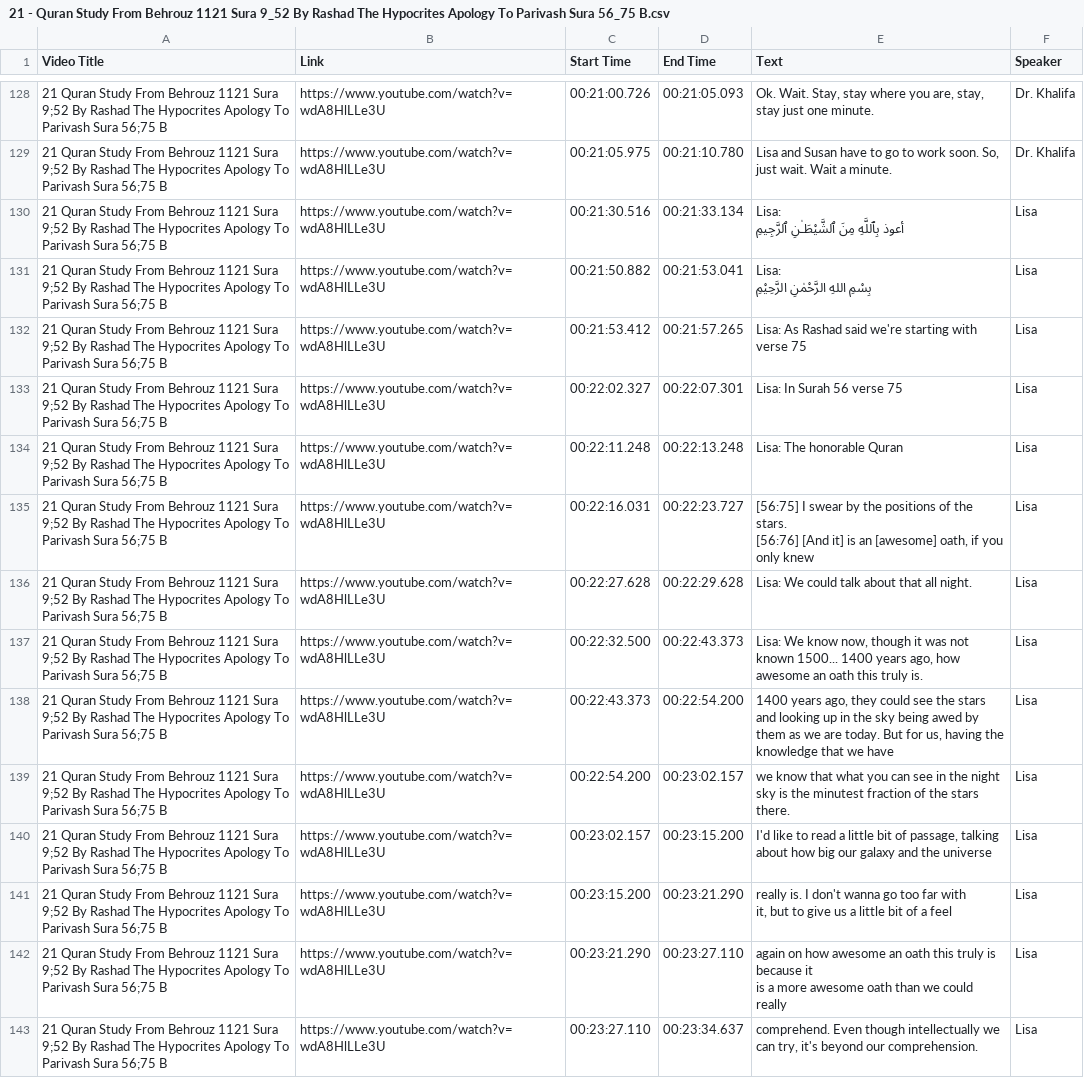
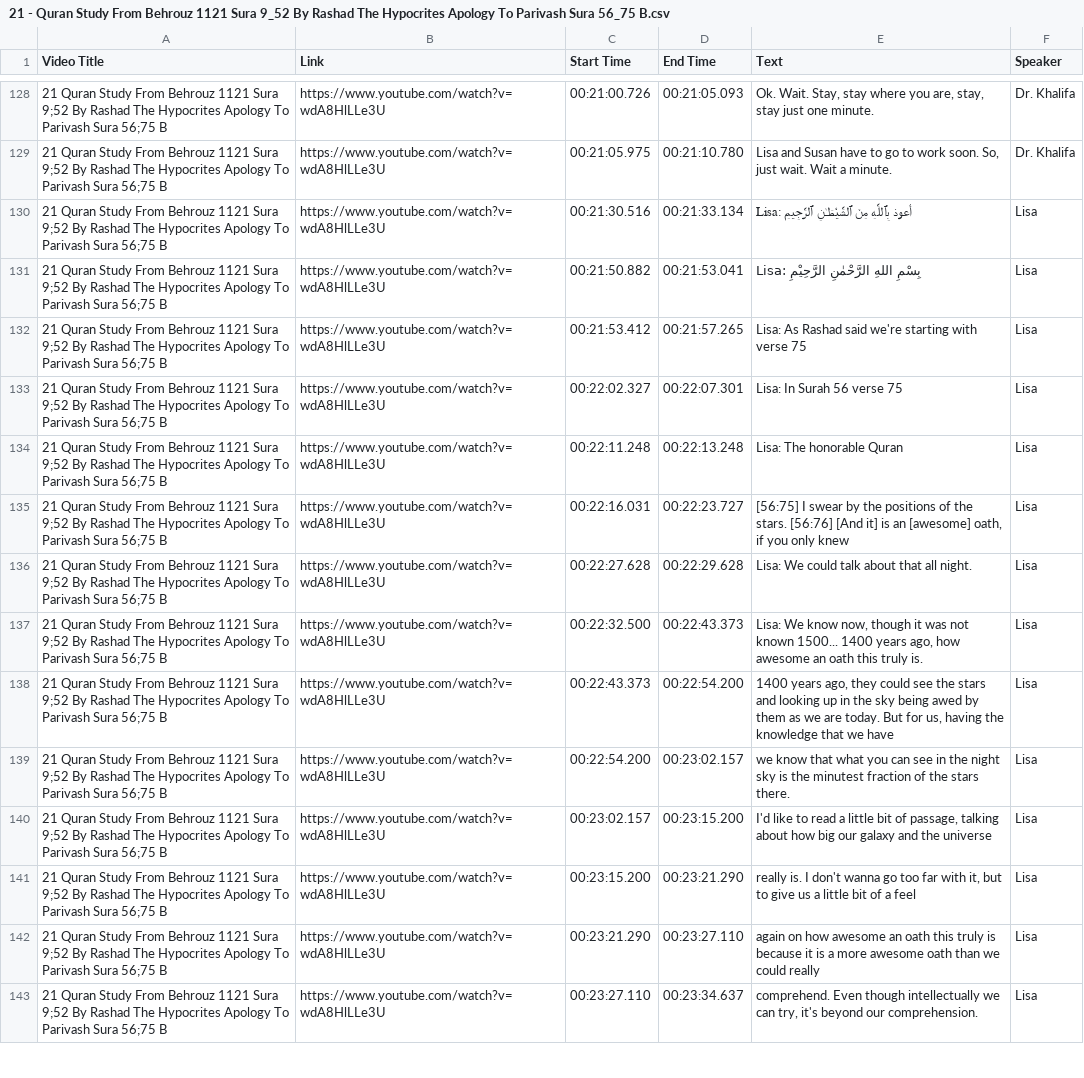
Before and after one commit to WikiSubmission/SubmissionArchives, a CSV file: data/sources/playlists/audio-transcripts/21 - Quran Study From Behrouz 1121 Sura 9_52 By Rashad The Hypocrites Apology To Parivash Sura 56_75 B.csv, drawn as a sheet; only a part is shown, gaps mark what is left out; ↵ is a line break in a cell; the diff covers the shown part only; the diff names each change by its address in the sheet, - before the commit and + after, or states it on an @@ line.

```diff
--- a/data/sources/playlists/audio-transcripts/21 - Quran Study From Behrouz 1121 Sura 9_52 By Rashad The Hypocrites Apology To Parivash Sura 56_75 B.csv
+++ b/data/sources/playlists/audio-transcripts/21 - Quran Study From Behrouz 1121 Sura 9_52 By Rashad The Hypocrites Apology To Parivash Sura 56_75 B.csv
-E130 (Text): …ٱلشَّيْطَـٰنِ ٱلرَّجِيمِ
+E130 (Text): …ٱلشَّيْطَـٰنِ ٱلرَّجِيمِ
-E131 (Text): Lisa: ↵ بِسْمِ اللهِ الرَّحْمٰنِ الرَّحِيْمِ
+E131 (Text): Lisa: بِسْمِ اللهِ الرَّحْمٰنِ الرَّحِيْمِ
-E135 (Text): …only knew
+E135 (Text): …only knew
-E140 (Text): …the universe
+E140 (Text): …the universe
-E141 (Text): …a feel
+E141 (Text): …a feel
-E142 (Text): …could really
+E142 (Text): …could really
-E143 (Text): …our comprehension.
+E143 (Text): …our comprehension.
```
Also changed, not shown: 122 edited cells elsewhere in this file, data/sources/playlists/audio-transcripts/03 - Quran Study From Azhar 3 Sura 10_79 92 & Sura 23 By Rashad_s Khutba 01 19 1990 Sura 3_110 117 By.csv, data/sources/playlists/audio-transcripts/16 - Quran Study From Behrouz 616 Sura 64 By Rashad Nothing Happens Except Sura 70 By Edip Worry Chast.csv, 49 other files.
